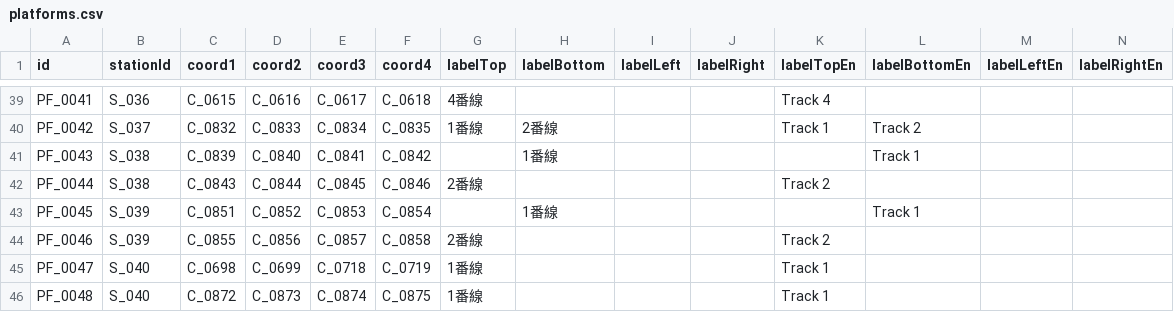
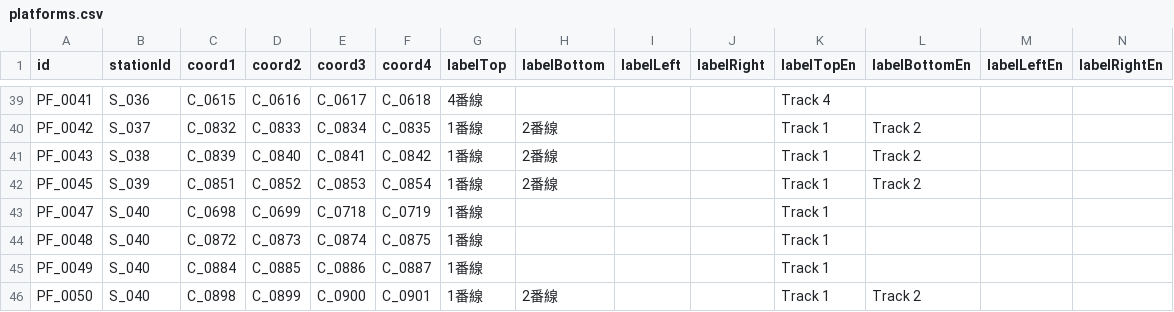
Before and after one commit to p4ken/CTCLive-CustomMaps, a CSV file: map_20261025170633_b3fd/Data/map_20261025170633_b3fd/platforms.csv, drawn as a sheet; only a part is shown, gaps mark what is left out; the shorter side is filled out with more unchanged rows.

Commit message:
Unify Minami-Shinjuku and Sangubashi platforms

```diff
--- a/map_20261025170633_b3fd/Data/map_20261025170633_b3fd/platforms.csv
+++ b/map_20261025170633_b3fd/Data/map_20261025170633_b3fd/platforms.csv
@@ -40,6 +40,4 @@ PF_0041,S_036,C_0615,C_0616,C_0617,C_0618,4番線,,,,Track 4,,,
 PF_0042,S_037,C_0832,C_0833,C_0834,C_0835,1番線,2番線,,,Track 1,Track 2,,
-PF_0043,S_038,C_0839,C_0840,C_0841,C_0842,,1番線,,,,Track 1,,
-PF_0044,S_038,C_0843,C_0844,C_0845,C_0846,2番線,,,,Track 2,,,
-PF_0045,S_039,C_0851,C_0852,C_0853,C_0854,,1番線,,,,Track 1,,
-PF_0046,S_039,C_0855,C_0856,C_0857,C_0858,2番線,,,,Track 2,,,
+PF_0043,S_038,C_0839,C_0840,C_0841,C_0842,1番線,2番線,,,Track 1,Track 2,,
+PF_0045,S_039,C_0851,C_0852,C_0853,C_0854,1番線,2番線,,,Track 1,Track 2,,
 PF_0047,S_040,C_0698,C_0699,C_0718,C_0719,1番線,,,,Track 1,,,
```
Also changed, not shown: map_20261025170633_b3fd/Data/map_20261025170633_b3fd/coordinates.csv.
